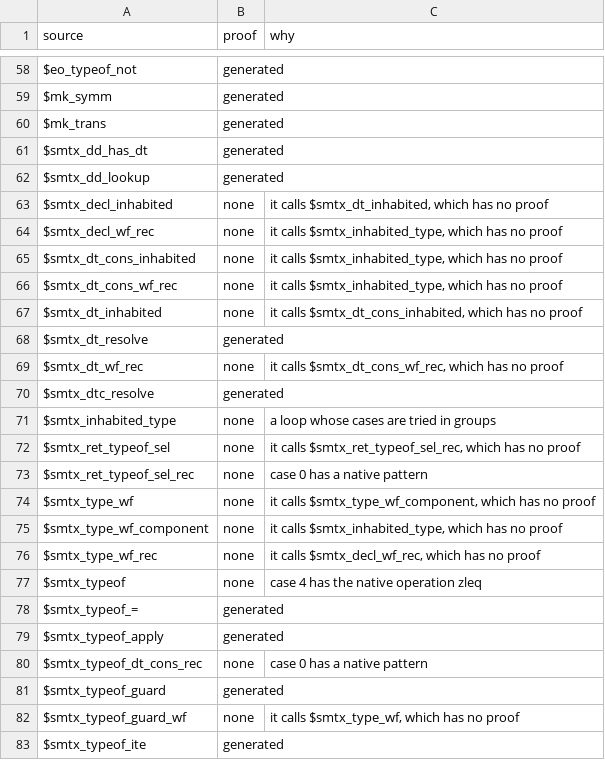
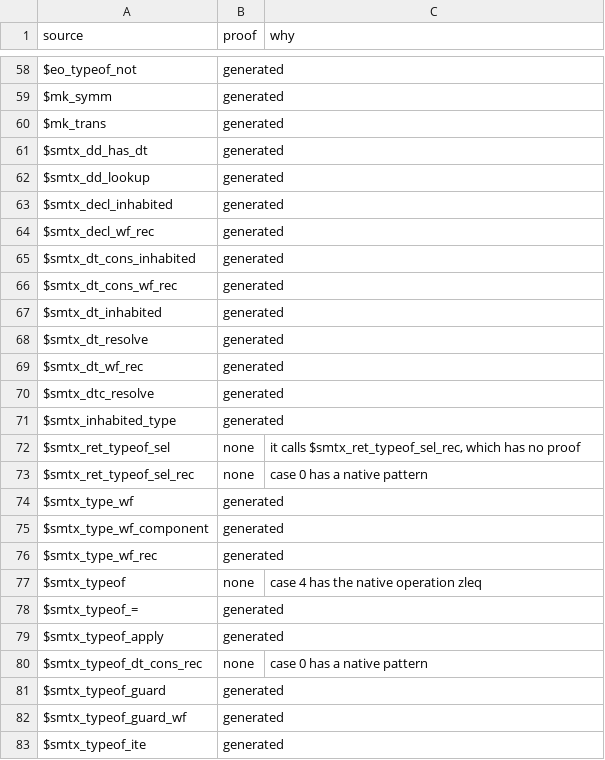
Before and after one commit to daniel-larraz/pathos, a TSV file: generated/cpcmini-checker/proofs.tsv, drawn as a sheet; only a part is shown, gaps mark what is left out.

```diff
--- a/generated/cpcmini-checker/proofs.tsv
+++ b/generated/cpcmini-checker/proofs.tsv
@@ -62,16 +62,16 @@ $smtx_dd_has_dt	generated
 $smtx_dd_lookup	generated	
-$smtx_decl_inhabited	none	it calls $smtx_dt_inhabited, which has no proof
-$smtx_decl_wf_rec	none	it calls $smtx_inhabited_type, which has no proof
-$smtx_dt_cons_inhabited	none	it calls $smtx_inhabited_type, which has no proof
-$smtx_dt_cons_wf_rec	none	it calls $smtx_inhabited_type, which has no proof
-$smtx_dt_inhabited	none	it calls $smtx_dt_cons_inhabited, which has no proof
+$smtx_decl_inhabited	generated	
+$smtx_decl_wf_rec	generated	
+$smtx_dt_cons_inhabited	generated	
+$smtx_dt_cons_wf_rec	generated	
+$smtx_dt_inhabited	generated	
 $smtx_dt_resolve	generated	
-$smtx_dt_wf_rec	none	it calls $smtx_dt_cons_wf_rec, which has no proof
+$smtx_dt_wf_rec	generated	
 $smtx_dtc_resolve	generated	
-$smtx_inhabited_type	none	a loop whose cases are tried in groups
+$smtx_inhabited_type	generated	
 $smtx_ret_typeof_sel	none	it calls $smtx_ret_typeof_sel_rec, which has no proof
 $smtx_ret_typeof_sel_rec	none	case 0 has a native pattern
-$smtx_type_wf	none	it calls $smtx_type_wf_component, which has no proof
-$smtx_type_wf_component	none	it calls $smtx_inhabited_type, which has no proof
-$smtx_type_wf_rec	none	it calls $smtx_decl_wf_rec, which has no proof
+$smtx_type_wf	generated	
+$smtx_type_wf_component	generated	
+$smtx_type_wf_rec	generated	
 $smtx_typeof	none	case 4 has the native operation zleq
@@ -81,3 +81,3 @@ $smtx_typeof_dt_cons_rec	none	case 0 has a native pattern
 $smtx_typeof_guard	generated	
-$smtx_typeof_guard_wf	none	it calls $smtx_type_wf, which has no proof
+$smtx_typeof_guard_wf	generated	
 $smtx_typeof_ite	generated	
```
Also changed, not shown: 9 other files.
